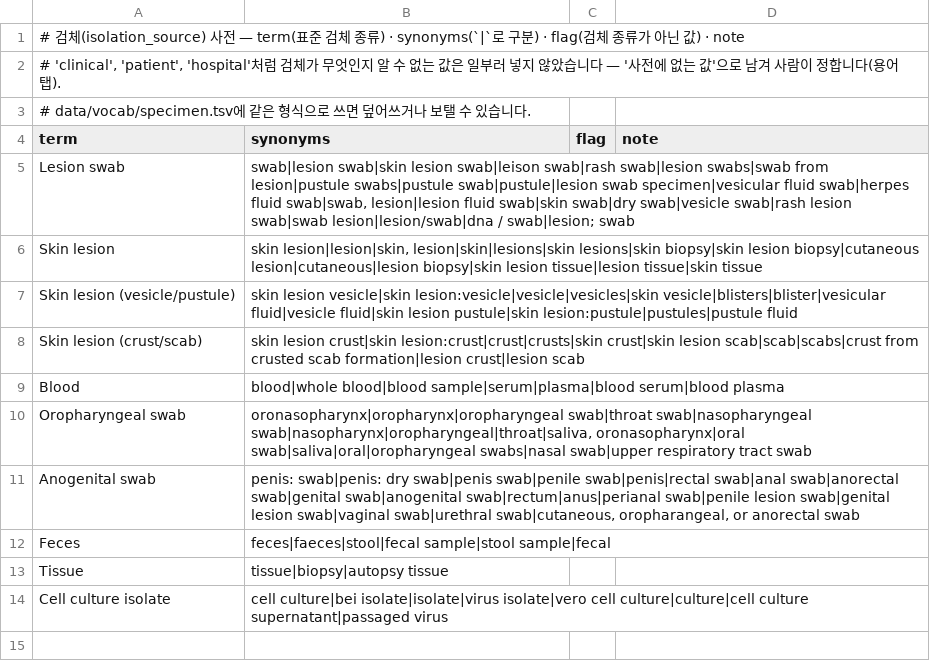
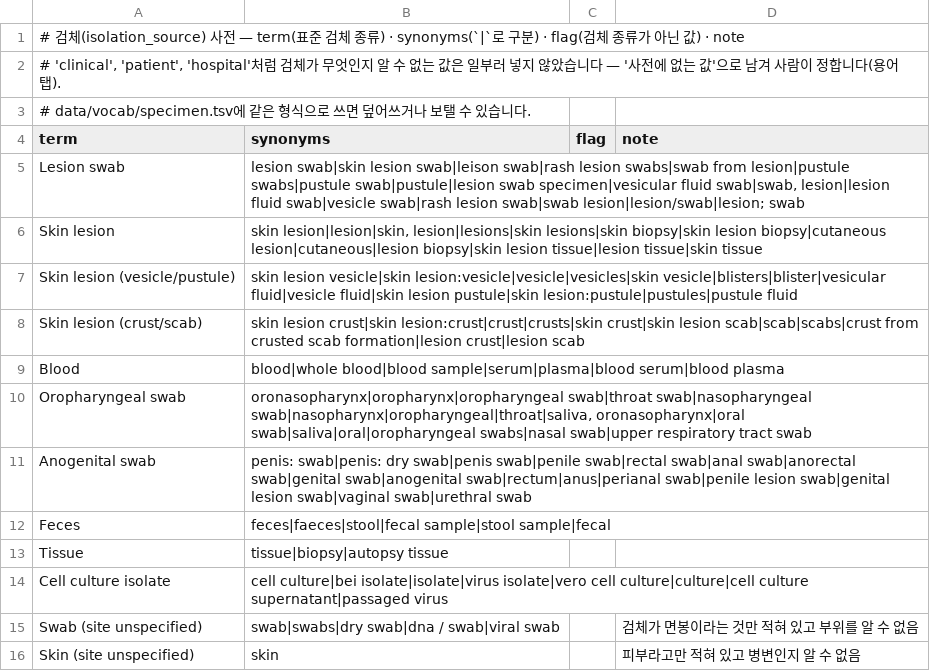
Before and after one commit to CHOICHI-HWAN/GenomeCurator, a TSV file: genomecurator/resources/vocab/specimen.tsv, drawn as a sheet.

```diff
--- a/genomecurator/resources/vocab/specimen.tsv
+++ b/genomecurator/resources/vocab/specimen.tsv
@@ -4,4 +4,4 @@
 term	synonyms	flag	note
-Lesion swab	swab|lesion swab|skin lesion swab|leison swab|rash swab|lesion swabs|swab from lesion|pustule swabs|pustule swab|pustule|lesion swab specimen|vesicular fluid swab|herpes fluid swab|swab, lesion|lesion fluid swab|skin swab|dry swab|vesicle swab|rash lesion swab|swab lesion|lesion/swab|dna / swab|lesion; swab	
-Skin lesion	skin lesion|lesion|skin, lesion|skin|lesions|skin lesions|skin biopsy|skin lesion biopsy|cutaneous lesion|cutaneous|lesion biopsy|skin lesion tissue|lesion tissue|skin tissue		
+Lesion swab	lesion swab|skin lesion swab|leison swab|rash lesion swabs|swab from lesion|pustule swabs|pustule swab|pustule|lesion swab specimen|vesicular fluid swab|swab, lesion|lesion fluid swab|vesicle swab|rash lesion swab|swab lesion|lesion/swab|lesion; swab	
+Skin lesion	skin lesion|lesion|skin, lesion|lesions|skin lesions|skin biopsy|skin lesion biopsy|cutaneous lesion|cutaneous|lesion biopsy|skin lesion tissue|lesion tissue|skin tissue		
 Skin lesion (vesicle/pustule)	skin lesion vesicle|skin lesion:vesicle|vesicle|vesicles|skin vesicle|blisters|blister|vesicular fluid|vesicle fluid|skin lesion pustule|skin lesion:pustule|pustules|pustule fluid		
@@ -10,3 +10,3 @@ Blood	blood|whole blood|blood sample|serum|plasma|blood serum|blood plasma
 Oropharyngeal swab	oronasopharynx|oropharynx|oropharyngeal swab|throat swab|nasopharyngeal swab|nasopharynx|oropharyngeal|throat|saliva, oronasopharynx|oral swab|saliva|oral|oropharyngeal swabs|nasal swab|upper respiratory tract swab		
-Anogenital swab	penis: swab|penis: dry swab|penis swab|penile swab|penis|rectal swab|anal swab|anorectal swab|genital swab|anogenital swab|rectum|anus|perianal swab|penile lesion swab|genital lesion swab|vaginal swab|urethral swab|cutaneous, oropharangeal, or anorectal swab		
+Anogenital swab	penis: swab|penis: dry swab|penis swab|penile swab|rectal swab|anal swab|anorectal swab|genital swab|anogenital swab|rectum|anus|perianal swab|penile lesion swab|genital lesion swab|vaginal swab|urethral swab		
 Feces	feces|faeces|stool|fecal sample|stool sample|fecal		
@@ -14 +14,3 @@ Tissue	tissue|biopsy|autopsy tissue
 Cell culture isolate	cell culture|bei isolate|isolate|virus isolate|vero cell culture|culture|cell culture supernatant|passaged virus		
+Swab (site unspecified)	swab|swabs|dry swab|dna / swab|viral swab		검체가 면봉이라는 것만 적혀 있고 부위를 알 수 없음
+Skin (site unspecified)	skin		피부라고만 적혀 있고 병변인지 알 수 없음
```
Also changed, not shown: genomecurator/resources/vocab/platform.tsv.
